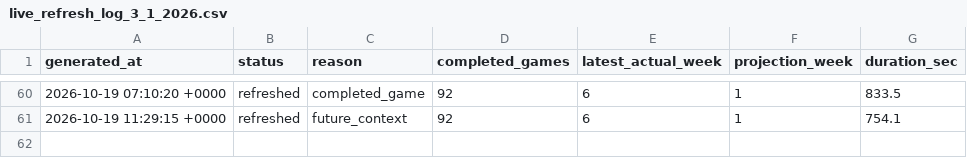
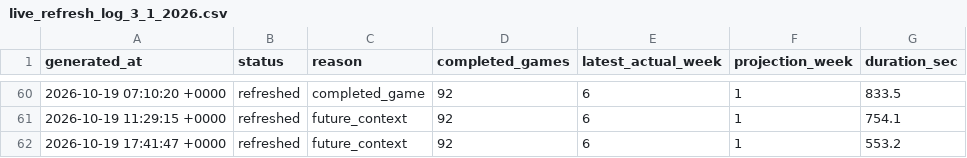
Before and after one commit to dpwrz/powers-newlon, a CSV file: output/live_refresh_log_3_1_2026.csv, drawn as a sheet; only a part is shown, gaps mark what is left out.

```diff
--- a/output/live_refresh_log_3_1_2026.csv
+++ b/output/live_refresh_log_3_1_2026.csv
@@ -61 +61,2 @@ generated_at,status,reason,completed_games,latest_actual_week,projection_week,du
 2026-10-19 11:29:15 +0000,refreshed,future_context,92,6,1,754.1
+2026-10-19 17:41:47 +0000,refreshed,future_context,92,6,1,553.2
```
Also changed, not shown: output/live_refresh_timing_3_1_2026.csv, output/pregame_projection_archive_2026.csv, 7 other files.
